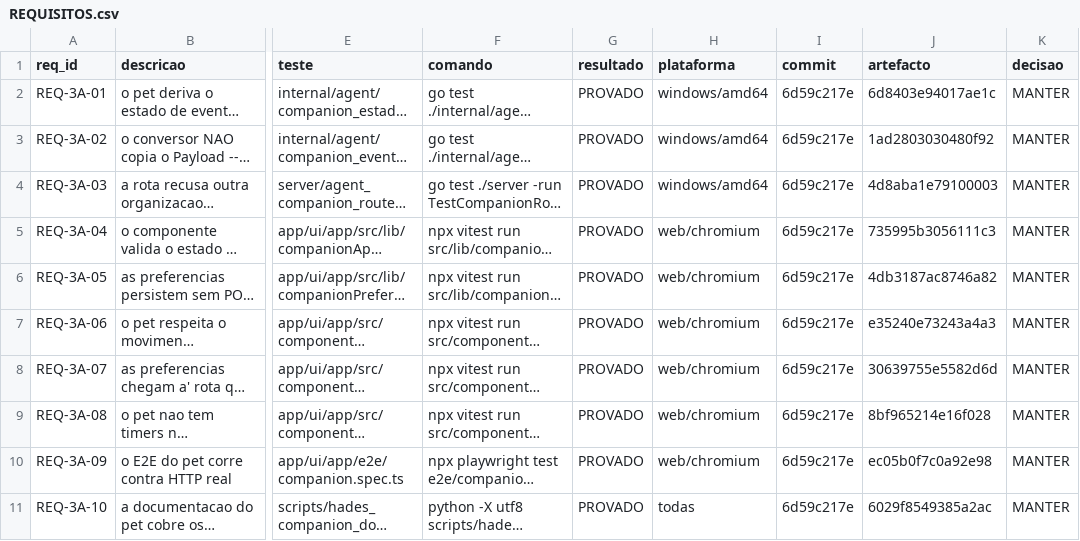
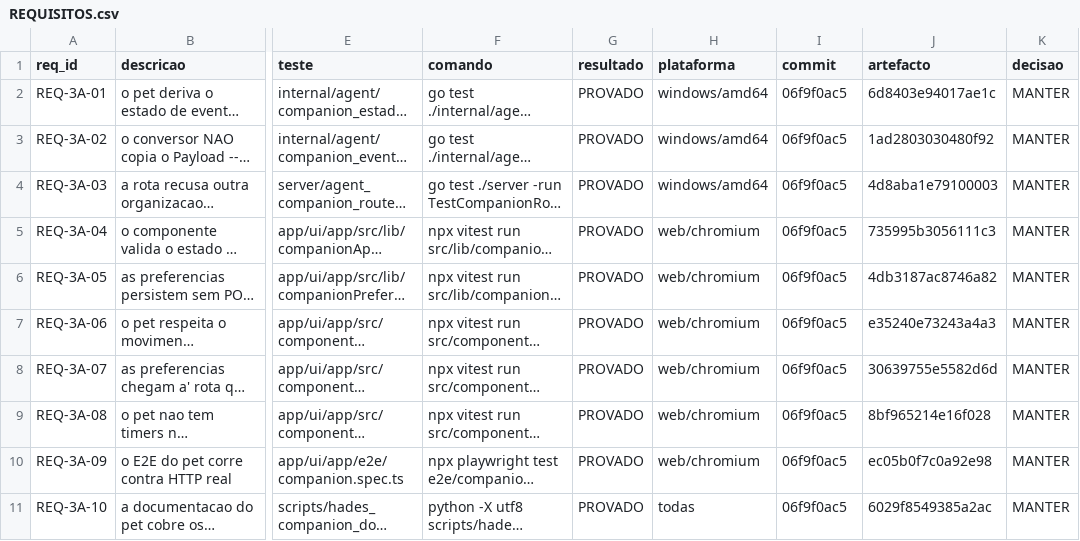
Before and after one commit to DZ23-LTDA/hades-ollama, a CSV file: docs/audit/REQUISITOS.csv, drawn as a sheet; only a part is shown, gaps mark what is left out; long unchanged cells end in …; the diff names each change by its address in the sheet, - before the commit and + after, or states it on an @@ line.

```diff
--- a/docs/audit/REQUISITOS.csv
+++ b/docs/audit/REQUISITOS.csv
-I2:I11 (commit): 6d59c217e
+I2:I11 (commit): 06f9f0ac5
```
Also changed, not shown: docs/audit/PARIDADE_EVIDENCIAS.csv, 9 other files.
